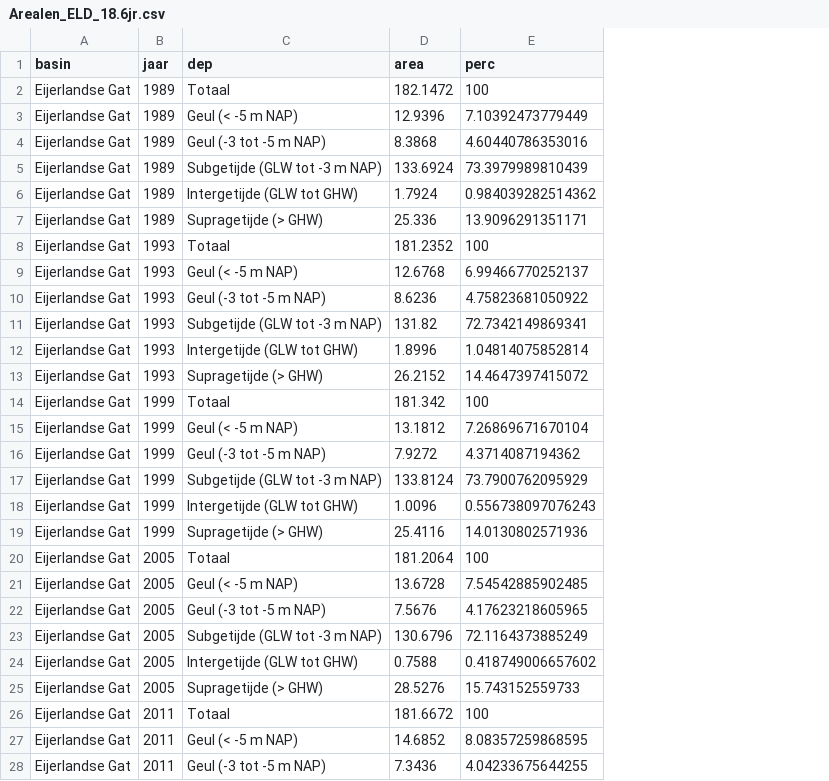
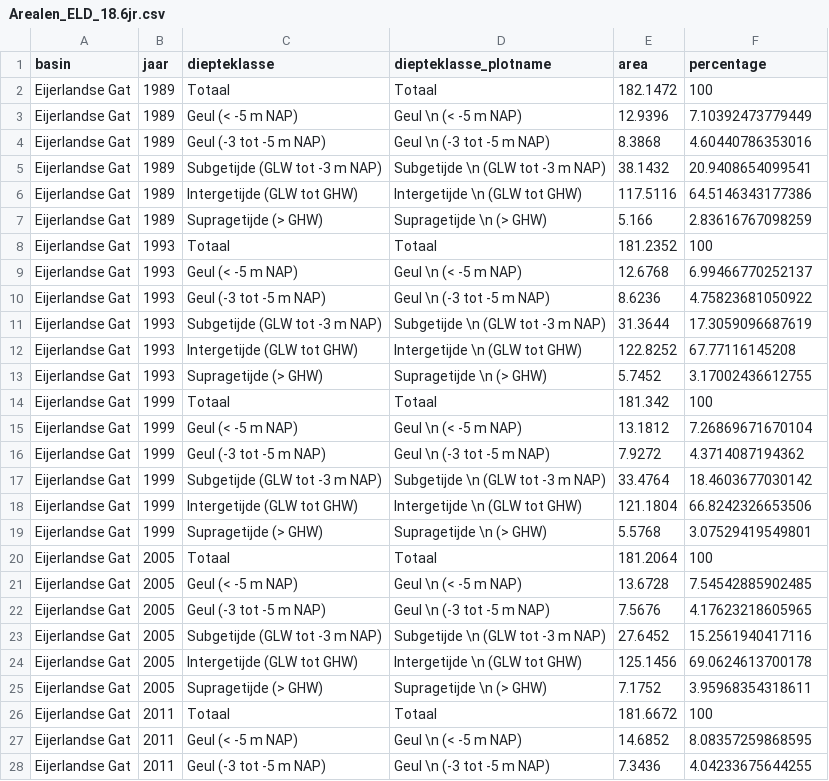
Before and after one commit to openearth/DigSysRapWadden, a CSV file: apps/plot_arealen/Arealen_ELD_18.6jr.csv, drawn as a sheet; only a part is shown; addresses are those after the commit; the diff covers the shown part only; the diff names each change by its address in the sheet, - before the commit and + after, or states it on an @@ line.

```diff
--- a/apps/plot_arealen/Arealen_ELD_18.6jr.csv
+++ b/apps/plot_arealen/Arealen_ELD_18.6jr.csv
+column D (diepteklasse_plotname), rows 2-28: Totaal | Geul \n (< -5 m NAP) | Geul \n (-3 tot -5 m NAP) | Subgetijde \n (GLW tot -3 m NAP) | Intergetijde \n (GLW tot GHW) | Supragetijde \n (> GHW) | Totaal | Geul \n (< -5 m NAP) | Geul \n (-3 tot -5 m NAP) | Subgetijde \n (GLW tot -3 m NAP) | Intergetijde \n (GLW tot GHW) | Supragetijde \n (> GHW) | Totaal | Geul \n (< -5 m NAP) | Geul \n (-3 tot -5 m NAP) | Subgetijde \n (GLW tot -3 m NAP) | Intergetijde \n (GLW tot GHW) | Supragetijde \n (> GHW) | Totaal | Geul \n (< -5 m NAP) | Geul \n (-3 tot -5 m NAP) | Subgetijde \n (GLW tot -3 m NAP) | Intergetijde \n (GLW tot GHW) | Supragetijde \n (> GHW) | Totaal | Geul \n (< -5 m NAP) | Geul \n (-3 tot -5 m NAP)
-C1: dep
+C1: diepteklasse
-F1: perc
+F1: percentage
-E5 (area): 133.6924
+E5 (area): 38.1432
-F5 (percentage): 73.3979989810439
+F5 (percentage): 20.9408654099541
-E6 (area): 1.7924
+E6 (area): 117.5116
-F6 (percentage): 0.984039282514362
+F6 (percentage): 64.5146343177386
-E7 (area): 25.336
+E7 (area): 5.166
-F7 (percentage): 13.9096291351171
+F7 (percentage): 2.83616767098259
-E11 (area): 131.82
+E11 (area): 31.3644
-F11 (percentage): 72.7342149869341
+F11 (percentage): 17.3059096687619
-E12 (area): 1.8996
+E12 (area): 122.8252
-F12 (percentage): 1.04814075852814
+F12 (percentage): 67.77116145208
-E13 (area): 26.2152
+E13 (area): 5.7452
-F13 (percentage): 14.4647397415072
+F13 (percentage): 3.17002436612755
-E17 (area): 133.8124
+E17 (area): 33.4764
-F17 (percentage): 73.7900762095929
+F17 (percentage): 18.4603677030142
-E18 (area): 1.0096
+E18 (area): 121.1804
-F18 (percentage): 0.556738097076243
+F18 (percentage): 66.8242326653506
-E19 (area): 25.4116
+E19 (area): 5.5768
-F19 (percentage): 14.0130802571936
+F19 (percentage): 3.07529419549801
-E23 (area): 130.6796
+E23 (area): 27.6452
-F23 (percentage): 72.1164373885249
+F23 (percentage): 15.2561940417116
-E24 (area): 0.7588
+E24 (area): 125.1456
-F24 (percentage): 0.418749006657602
+F24 (percentage): 69.0624613700178
-E25 (area): 28.5276
+E25 (area): 7.1752
-F25 (percentage): 15.743152559733
+F25 (percentage): 3.95968354318611
```
Also changed, not shown: 6 added rows and 12 edited cells elsewhere in this file, apps/plot_arealen/Arealen_AME_18.6jr.csv, apps/plot_arealen/Arealen_MD_18.6jr.csv, 10 other files.
